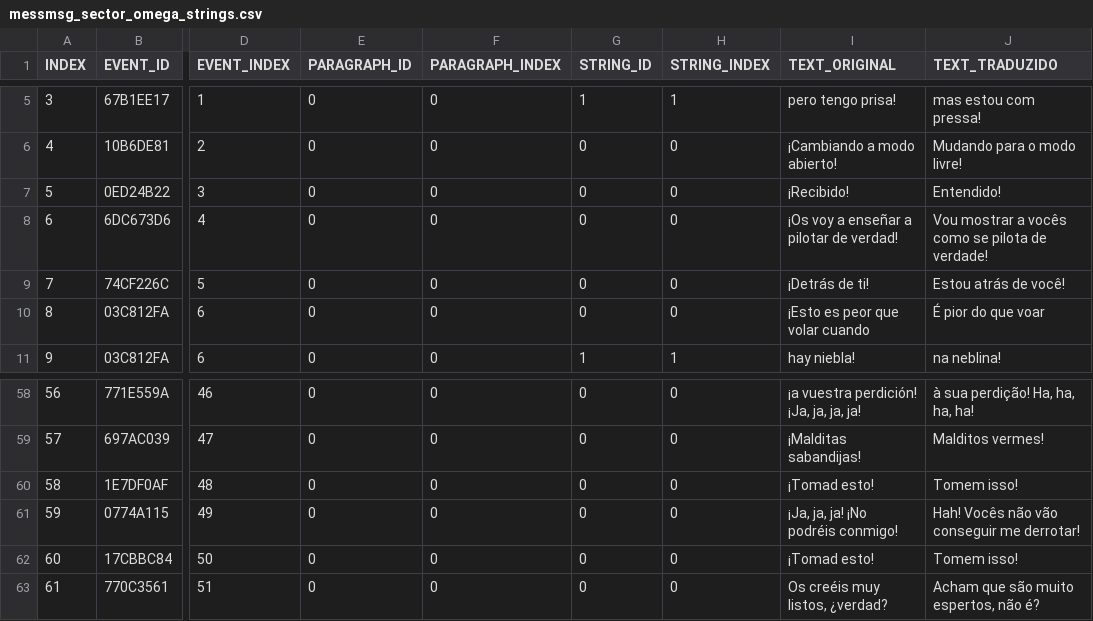
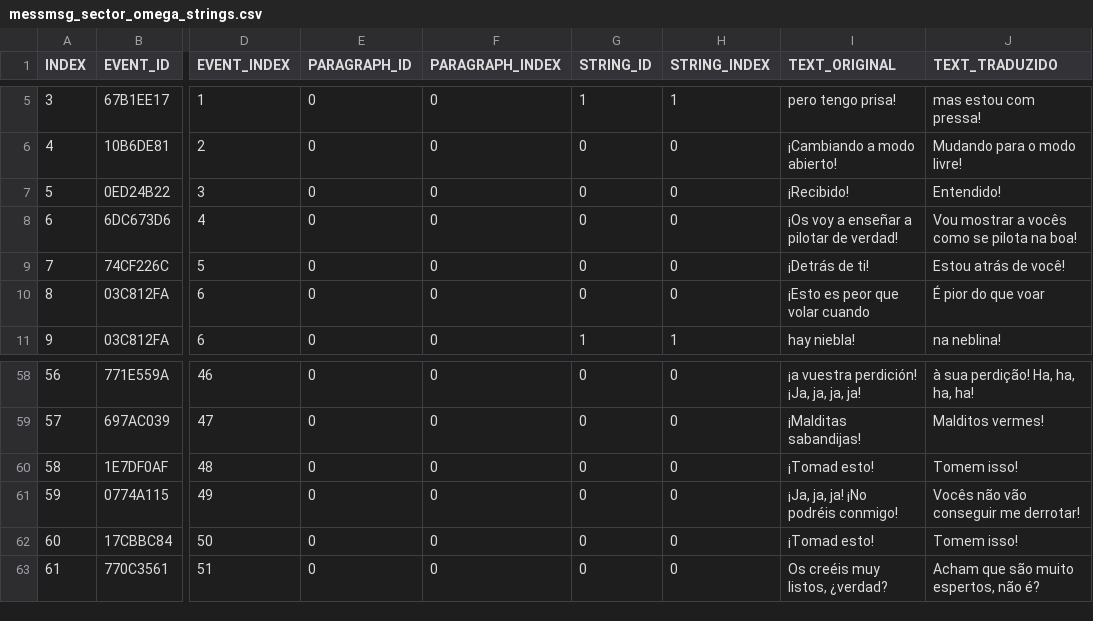
Before and after one commit to JUNIORGBJ/Star_Fox_Zero_PT-BR, a CSV file: StarFoxZeroTranslation/Traduzido/messmsg_sector_omega_strings.csv, drawn as a sheet; only a part is shown, gaps mark what is left out; the diff names each change by its address in the sheet, - before the commit and + after, or states it on an @@ line.

Commit message:
update

```diff
--- a/StarFoxZeroTranslation/Traduzido/messmsg_sector_omega_strings.csv
+++ b/StarFoxZeroTranslation/Traduzido/messmsg_sector_omega_strings.csv
-J8 (TEXT_TRADUZIDO): Vou mostrar a vocês como se pilota de verdade!
+J8 (TEXT_TRADUZIDO): Vou mostrar a vocês como se pilota na boa!
-J61 (TEXT_TRADUZIDO): Hah! Vocês não vão conseguir me derrotar!
+J61 (TEXT_TRADUZIDO): Vocês não vão conseguir me derrotar!
```
